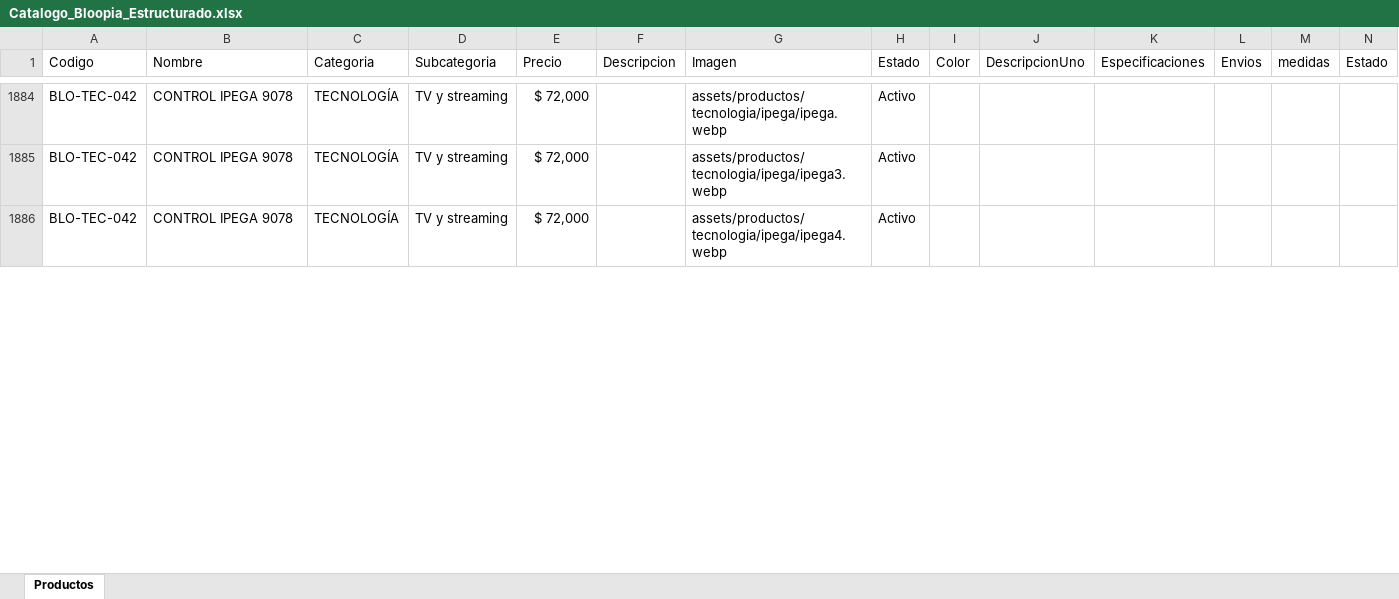
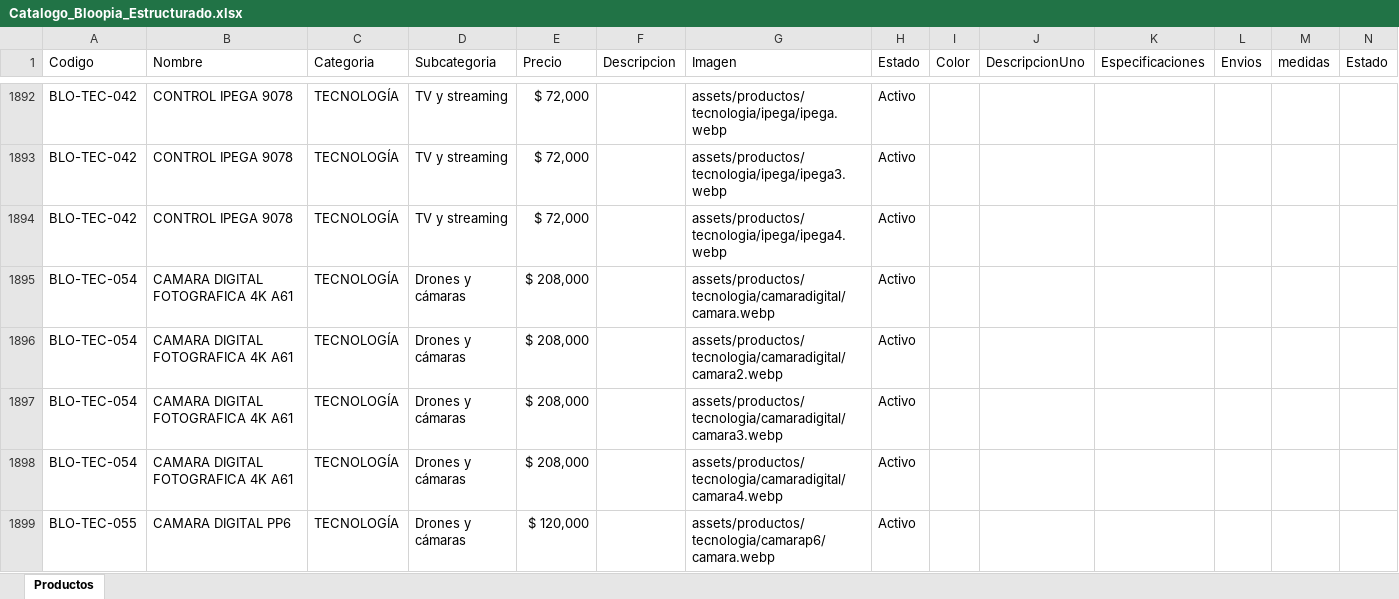
Before and after one commit to tatianacani19-cell/paginaBloopia, an Excel workbook: BD/Catalogo_Bloopia_Estructurado.xlsx, sheet Productos, drawn as a sheet; only a part is shown, gaps mark what is left out; values as stored, in another font and other column widths than the file's, no borders; rows hold the shown columns only; the diff covers the shown part only; the diff names each change by its address in the sheet, - before the commit and + after, or states it on an @@ line.

Commit message:
se agregan productos

```diff
--- a/BD/Catalogo_Bloopia_Estructurado.xlsx (sheet Productos)
+++ b/BD/Catalogo_Bloopia_Estructurado.xlsx (sheet Productos)
+row 1895: BLO-TEC-054 | CAMARA DIGITAL FOTOGRAFICA 4K A61 | TECNOLOGÍA | Drones y cámaras | $ 208,000 |  | assets/productos/tecnologia/camaradigital/camara.webp | Activo
+row 1896: BLO-TEC-054 | CAMARA DIGITAL FOTOGRAFICA 4K A61 | TECNOLOGÍA | Drones y cámaras | $ 208,000 |  | assets/productos/tecnologia/camaradigital/camara2.webp | Activo
+row 1897: BLO-TEC-054 | CAMARA DIGITAL FOTOGRAFICA 4K A61 | TECNOLOGÍA | Drones y cámaras | $ 208,000 |  | assets/productos/tecnologia/camaradigital/camara3.webp | Activo
+row 1898: BLO-TEC-054 | CAMARA DIGITAL FOTOGRAFICA 4K A61 | TECNOLOGÍA | Drones y cámaras | $ 208,000 |  | assets/productos/tecnologia/camaradigital/camara4.webp | Activo
+row 1899: BLO-TEC-055 | CAMARA DIGITAL PP6 | TECNOLOGÍA | Drones y cámaras | $ 120,000 |  | assets/productos/tecnologia/camarap6/camara.webp | Activo
```
Also changed, not shown: 12 added rows and 18 edited cells elsewhere in this sheet, formulas that keep their value, 13 other files.
